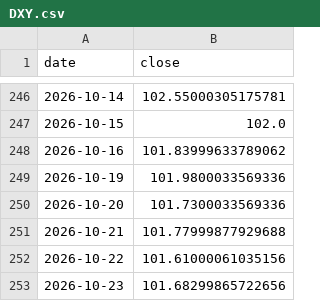
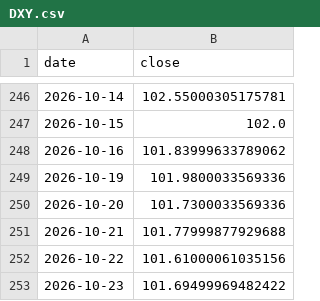
Before and after one commit to Mishel2312/crypto-data, a CSV file: data/macro/DXY.csv, drawn as a sheet; only a part is shown, gaps mark what is left out.

```diff
--- a/data/macro/DXY.csv
+++ b/data/macro/DXY.csv
@@ -252,2 +252,2 @@ date,close
 2026-10-22,101.61000061035156
-2026-10-23,101.68299865722656
+2026-10-23,101.69499969482422
```
Also changed, not shown: 3 other files.
